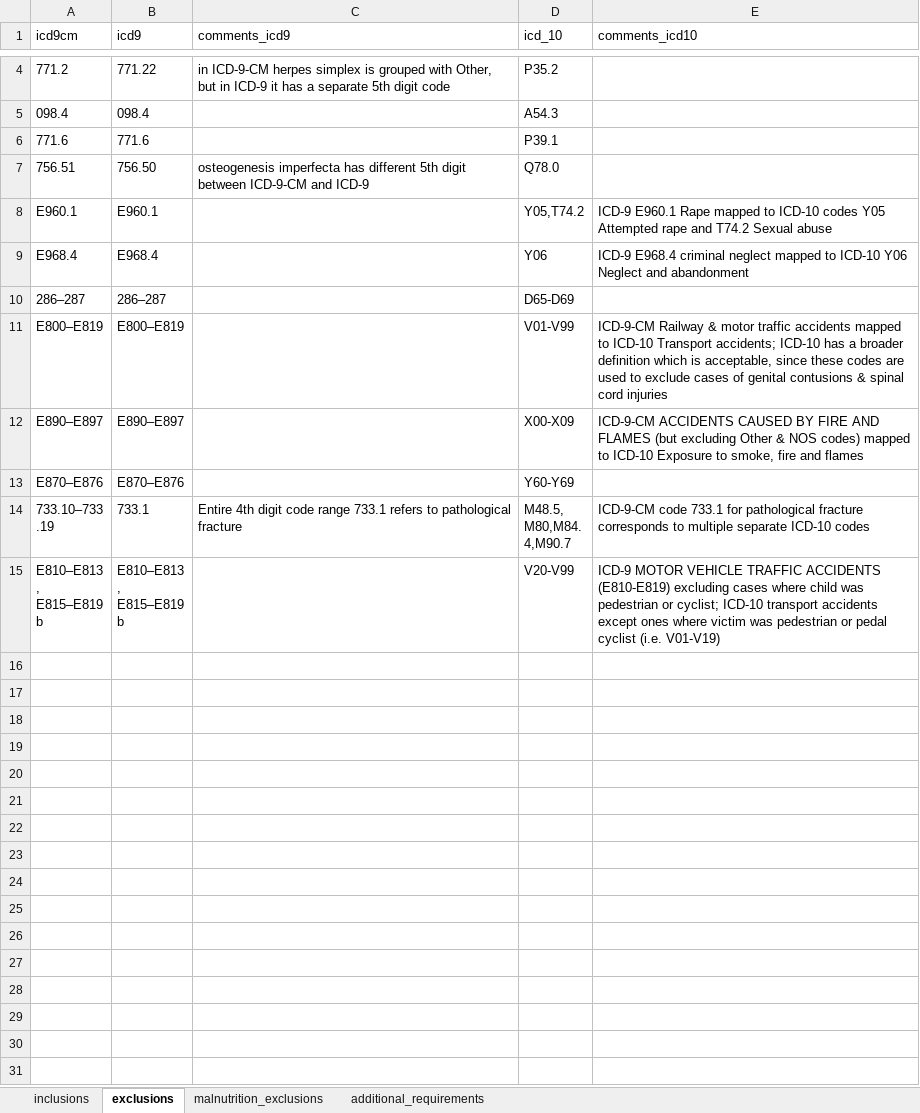
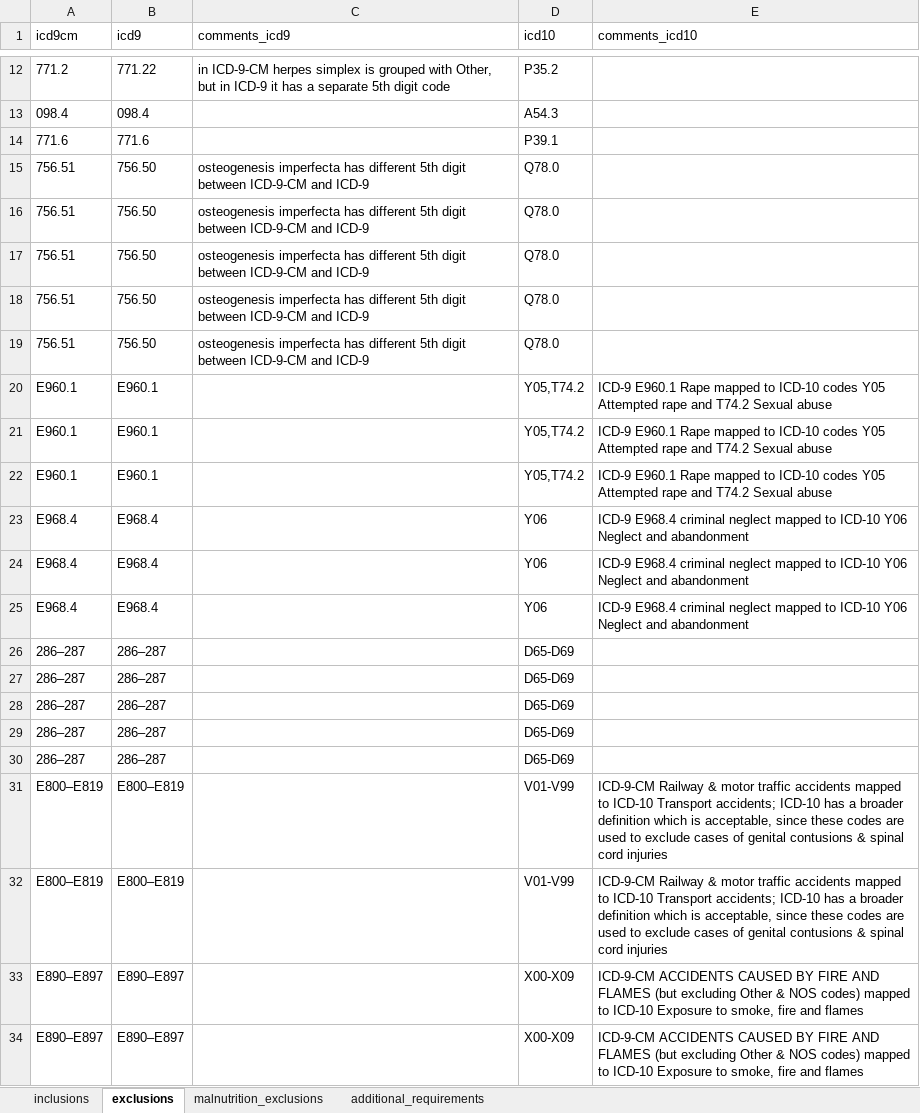
Before and after one commit to jsavinc/CHASe-outside-safe-haven, an Excel workbook: processed_ICD_codes/Schnitzer_et_al_2011_ICD_crossmapping_for_appendix_with_icd9cm_codes.xlsx, sheet exclusions, drawn as a sheet; only a part is shown, gaps mark what is left out; the shorter side is filled out with more unchanged rows; values as stored, in another font and other column widths than the file's, no borders; the diff covers the shown part only; the diff names each change by its address in the sheet, - before the commit and + after, or states it on an @@ line.

```diff
--- a/processed_ICD_codes/Schnitzer_et_al_2011_ICD_crossmapping_for_appendix_with_icd9cm_codes.xlsx (sheet exclusions)
+++ b/processed_ICD_codes/Schnitzer_et_al_2011_ICD_crossmapping_for_appendix_with_icd9cm_codes.xlsx (sheet exclusions)
-D1: icd_10
+D1: icd10
+row 16: 756.51 | 756.50 | osteogenesis imperfecta has different 5th digit between ICD-9-CM and ICD-9 | Q78.0
+row 17: 756.51 | 756.50 | osteogenesis imperfecta has different 5th digit between ICD-9-CM and ICD-9 | Q78.0
+row 18: 756.51 | 756.50 | osteogenesis imperfecta has different 5th digit between ICD-9-CM and ICD-9 | Q78.0
+row 19: 756.51 | 756.50 | osteogenesis imperfecta has different 5th digit between ICD-9-CM and ICD-9 | Q78.0
+row 20: E960.1 | E960.1 |  | Y05,T74.2 | ICD-9 E960.1 Rape mapped to ICD-10 codes Y05 Attempted rape and T74.2 Sexual abuse
+row 21: E960.1 | E960.1 |  | Y05,T74.2 | ICD-9 E960.1 Rape mapped to ICD-10 codes Y05 Attempted rape and T74.2 Sexual abuse
+row 24: E968.4 | E968.4 |  | Y06 | ICD-9 E968.4 criminal neglect mapped to ICD-10 Y06 Neglect and abandonment
+row 25: E968.4 | E968.4 |  | Y06 | ICD-9 E968.4 criminal neglect mapped to ICD-10 Y06 Neglect and abandonment
+row 26: 286–287 | 286–287 |  | D65-D69
+row 27: 286–287 | 286–287 |  | D65-D69
+row 28: 286–287 | 286–287 |  | D65-D69
+row 29: 286–287 | 286–287 |  | D65-D69
+row 32: E800–E819 | E800–E819 |  | V01-V99 | ICD-9-CM Railway & motor traffic accidents mapped to ICD-10 Transport accidents; ICD-10 has a broader definition which is acceptable, since these codes are used to exclude cases of genital contusions & spinal cord injuries
+row 33: E890–E897 | E890–E897 |  | X00-X09 | ICD-9-CM ACCIDENTS CAUSED BY FIRE AND FLAMES (but excluding Other & NOS codes) mapped to ICD-10 Exposure to smoke, fire and flames
+row 34: E890–E897 | E890–E897 |  | X00-X09 | ICD-9-CM ACCIDENTS CAUSED BY FIRE AND FLAMES (but excluding Other & NOS codes) mapped to ICD-10 Exposure to smoke, fire and flames
```
Also changed, not shown: 30 added rows elsewhere in this sheet, sheet inclusions, processed_ICD_codes/Schnitzer_et_al_2011_ICD_crossmapping_for_appendix_with_codes_and_descriptions.xlsx, processed_ICD_codes/Schnitzer_et_al_2011_ICD_crossmapping_for_appendix_with_condition_descriptions.xlsx, 3 other files.
